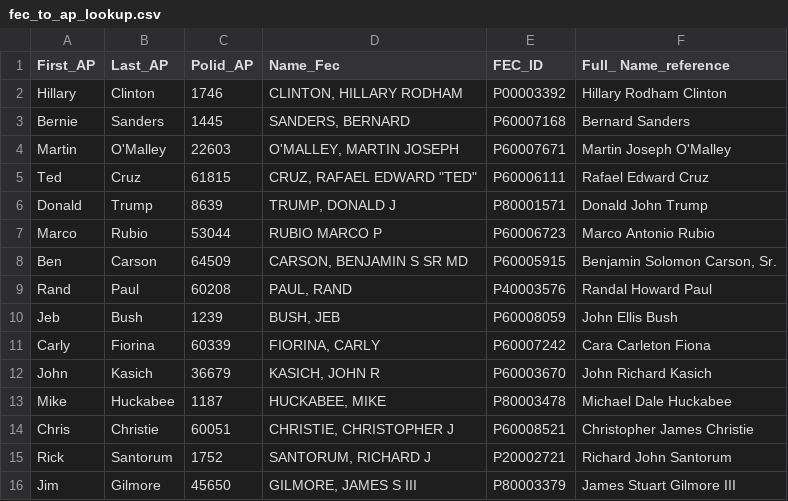
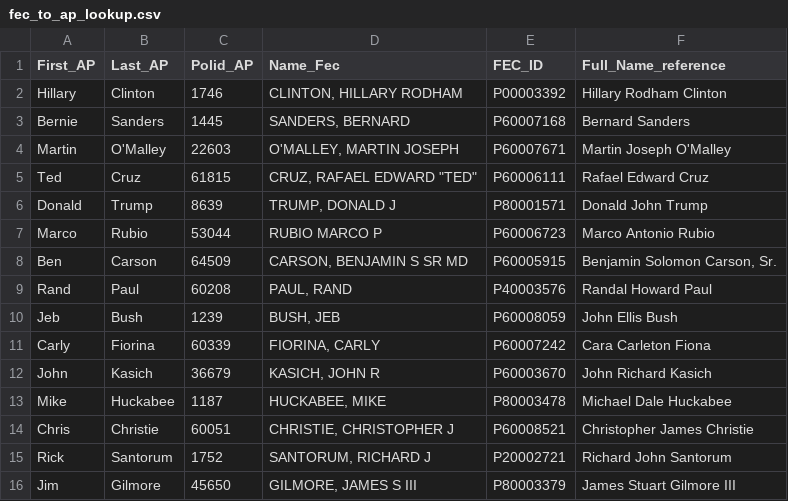
Before and after one commit to sandhya-k/elextools, a CSV file: elex/fec_to_ap_lookup.csv, drawn as a sheet.

Commit message:
changed spacing

```diff
--- a/elex/fec_to_ap_lookup.csv
+++ b/elex/fec_to_ap_lookup.csv
@@ -1,2 +1,2 @@
-First_AP,Last_AP,Polid_AP,Name_Fec,FEC_ID,Full_ Name_reference
+First_AP,Last_AP,Polid_AP,Name_Fec,FEC_ID,Full_Name_reference
 Hillary,Clinton,1746,"CLINTON, HILLARY RODHAM",P00003392,Hillary Rodham Clinton
```
